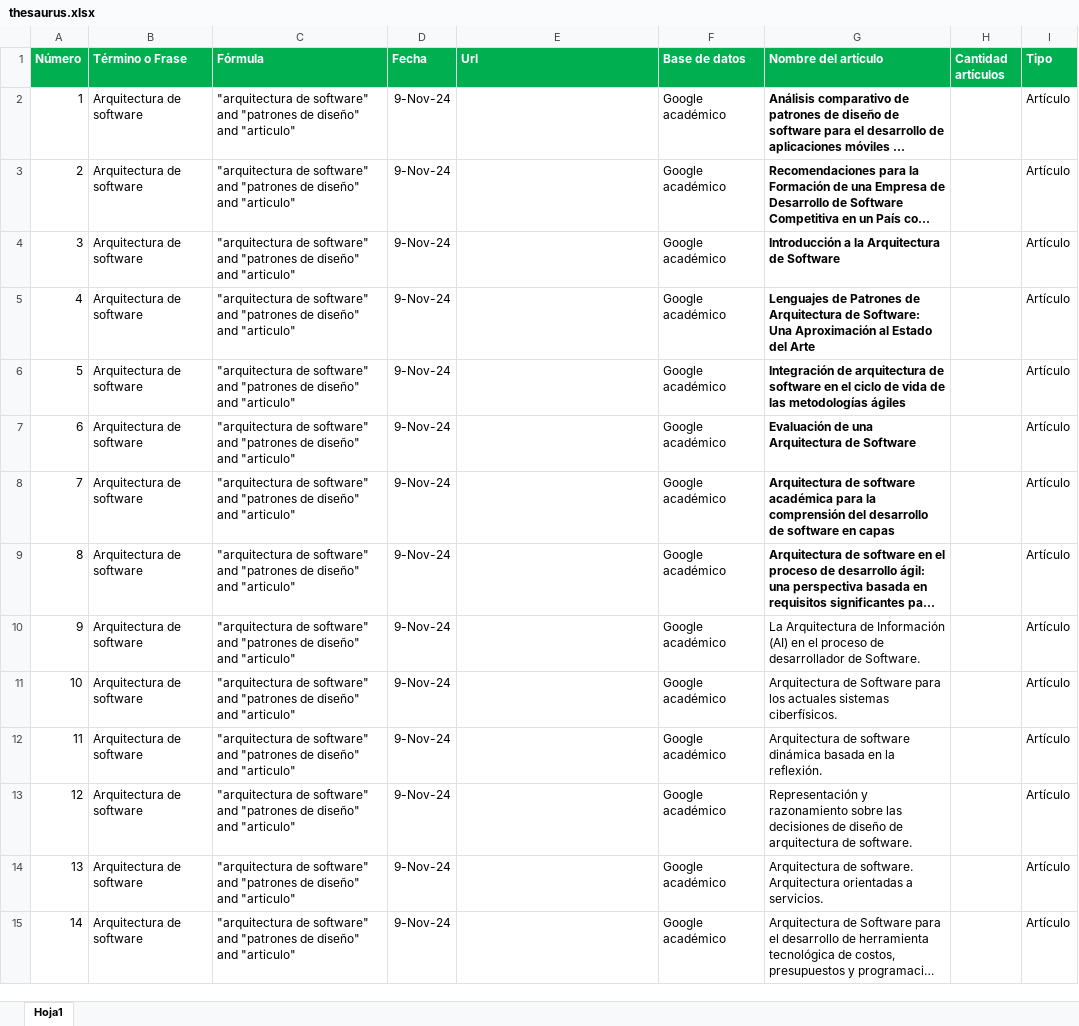
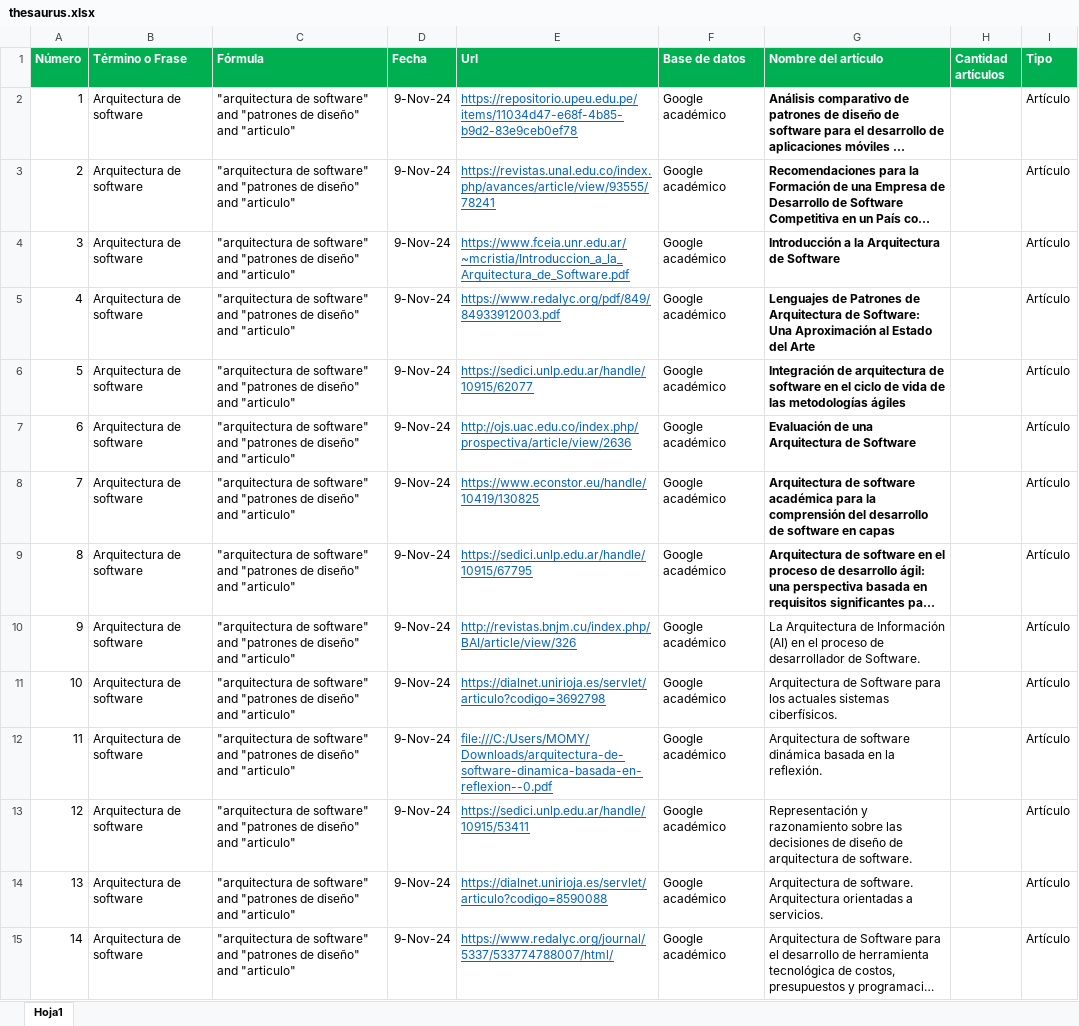
Before and after one commit to MarianaCharry/complementario-3125033, an Excel workbook: entregas/EV3/thesaurus.xlsx, sheet Hoja1, drawn as a sheet; only a part is shown; long unchanged cells end in …; values as stored, in another font and other column widths than the file's, no borders; the diff covers the shown part only; the diff names each change by its address in the sheet, - before the commit and + after, or states it on an @@ line.

Commit message:
Cambios

```diff
--- a/entregas/EV3/thesaurus.xlsx (sheet Hoja1)
+++ b/entregas/EV3/thesaurus.xlsx (sheet Hoja1)
-E2 (Url): (empty)
+E2 (Url): https://repositorio.upeu.edu.pe/items/11034d47-e68f-4b85-b9d2-83e9ceb0ef78
-E3 (Url): (empty)
+E3 (Url): https://revistas.unal.edu.co/index.php/avances/article/view/93555/78241
-E4 (Url): (empty)
+E4 (Url): https://www.fceia.unr.edu.ar/~mcristia/Introduccion_a_la_Arquitectura_de_Software.pdf
-E5 (Url): (empty)
+E5 (Url): https://www.redalyc.org/pdf/849/84933912003.pdf
-E6 (Url): (empty)
+E6 (Url): https://sedici.unlp.edu.ar/handle/10915/62077
-E7 (Url): (empty)
+E7 (Url): http://ojs.uac.edu.co/index.php/prospectiva/article/view/2636
-E8 (Url): (empty)
+E8 (Url): https://www.econstor.eu/handle/10419/130825
-E9 (Url): (empty)
+E9 (Url): https://sedici.unlp.edu.ar/handle/10915/67795
-E10 (Url): (empty)
+E10 (Url): http://revistas.bnjm.cu/index.php/BAI/article/view/326
-E11 (Url): (empty)
+E11 (Url): https://dialnet.unirioja.es/servlet/articulo?codigo=3692798
-E12 (Url): (empty)
+E12 (Url): file:///C:/Users/MOMY/Downloads/arquitectura-de-software-dinamica-basada-en-reflexion--0.pdf
-E13 (Url): (empty)
+E13 (Url): https://sedici.unlp.edu.ar/handle/10915/53411
-E14 (Url): (empty)
+E14 (Url): https://dialnet.unirioja.es/servlet/articulo?codigo=8590088
-E15 (Url): (empty)
+E15 (Url): https://www.redalyc.org/journal/5337/533774788007/html/
```
Also changed, not shown: 22 edited cells elsewhere in this sheet.
